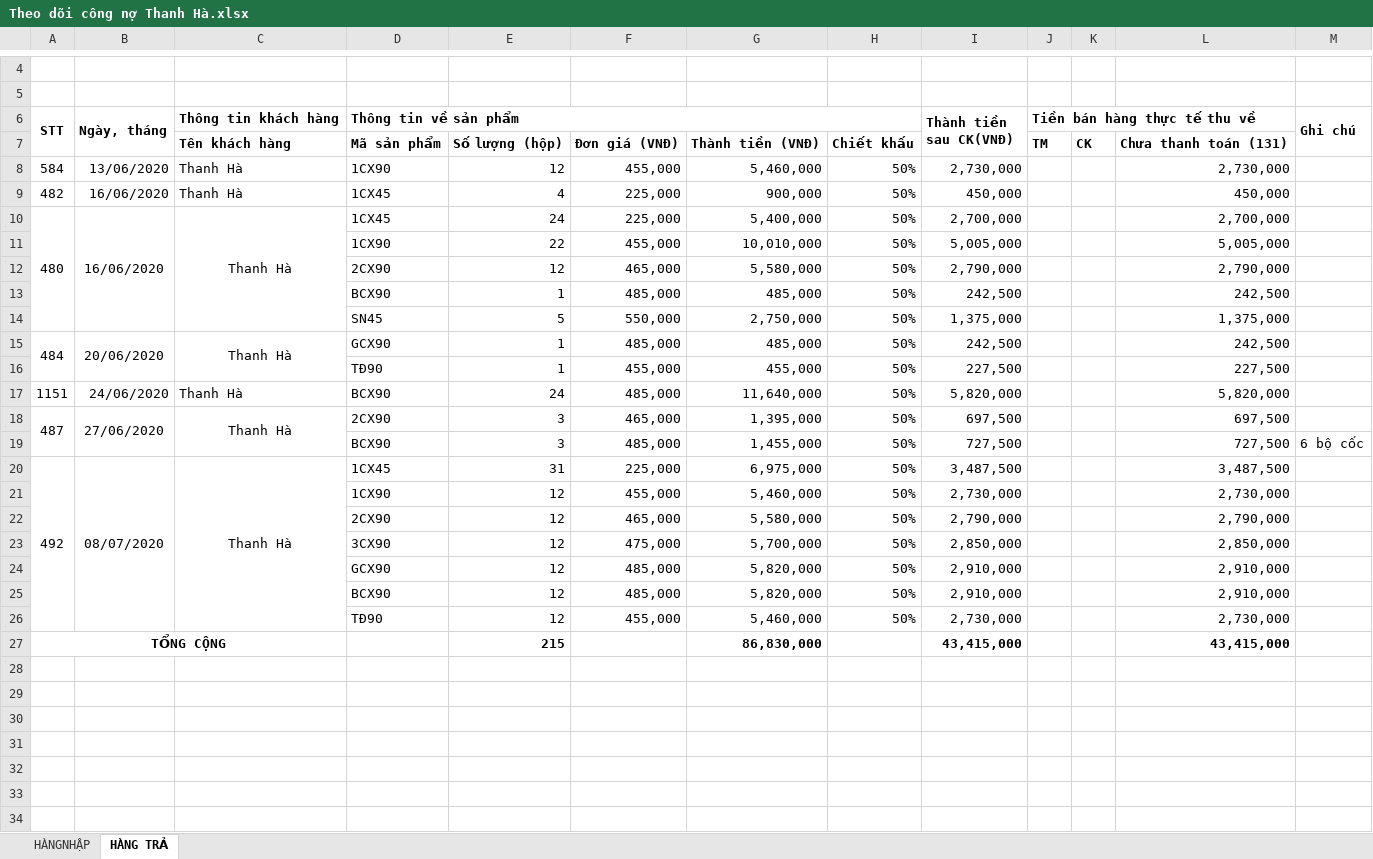
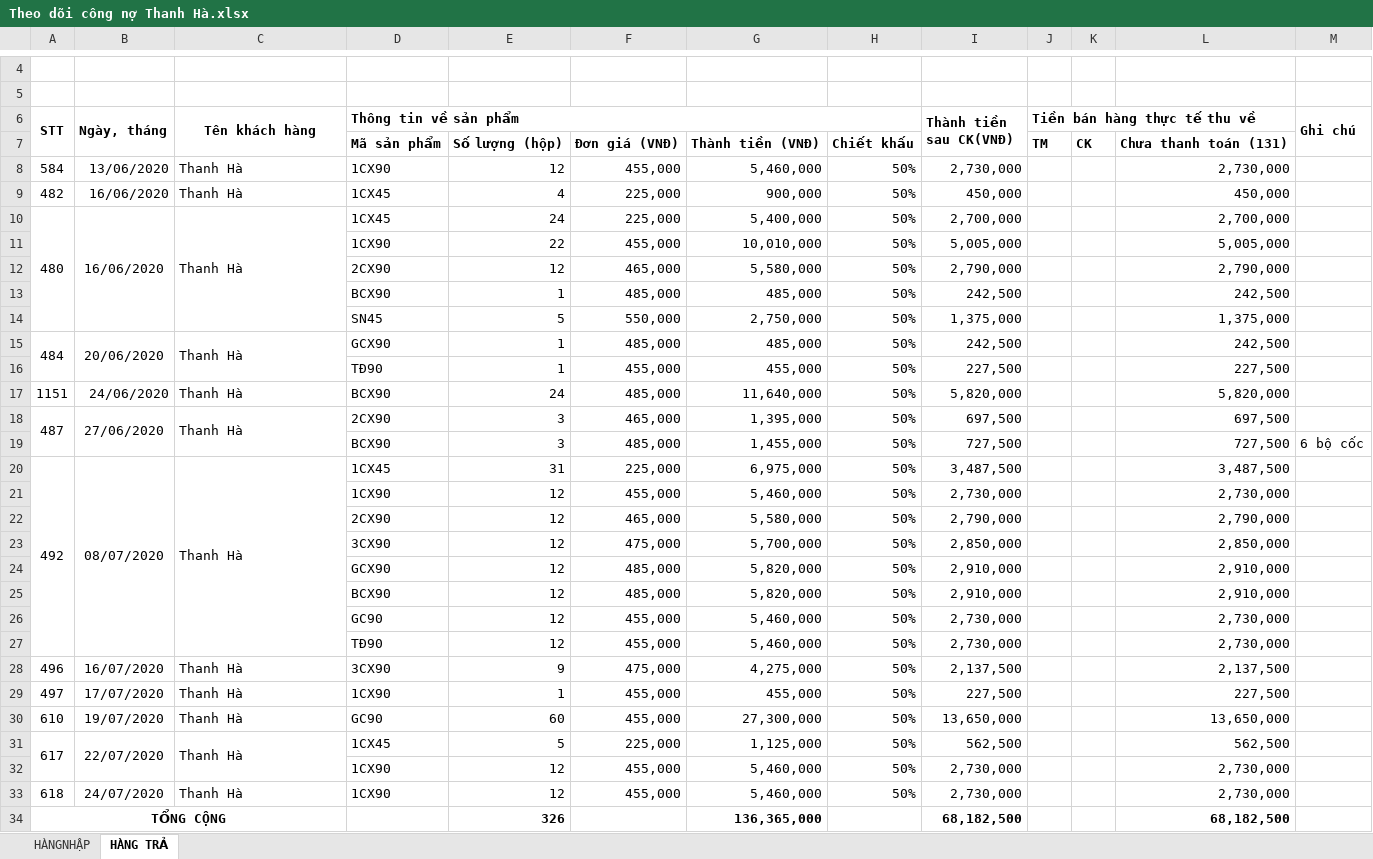
Before and after one commit to lexusna98/HangWorkspace, an Excel workbook: KẾ TOÁN - THÁI HẰNG/CÔNG NỢ/THANH HÀ/Theo dõi công nợ Thanh Hà.xlsx, sheet HÀNG TRẢ, drawn as a sheet; only a part is shown, gaps mark what is left out; values as stored, in another font and other column widths than the file's, no borders; removed rows and columns are numbered as before the commit, all else as after; the diff names each change by its address in the sheet, - before the commit and + after, or states it on an @@ line.

```diff
--- a/KẾ TOÁN - THÁI HẰNG/CÔNG NỢ/THANH HÀ/Theo dõi công nợ Thanh Hà.xlsx (sheet HÀNG TRẢ)
+++ b/KẾ TOÁN - THÁI HẰNG/CÔNG NỢ/THANH HÀ/Theo dõi công nợ Thanh Hà.xlsx (sheet HÀNG TRẢ)
-C6: Thông tin khách hàng
+C6: Tên khách hàng
-C6 alignment: left
+C6 alignment: center
+C6:C7 merged
-C7 (Tên khách hàng): Tên khách hàng
+C7 (Tên khách hàng): (empty)
-C10 alignment: center
+C10 alignment: left
-C15 alignment: center
+C15 alignment: left
-C18 alignment: center
+C18 alignment: left
-C20 alignment: center
+C20 alignment: left
+row 26:  |  |  | GC90 | 12 | 455,000 | 5,460,000 | 50% | 2,730,000 |  |  | 2,730,000
-row 27: TỔNG CỘNG |  |  |  | 215 |  | 86,830,000 |  | 43,415,000 |  |  | 43,415,000
+row 28: 496 | 16/07/2020 | Thanh Hà | 3CX90 | 9 | 475,000 | 4,275,000 | 50% | 2,137,500 |  |  | 2,137,500
+row 29: 497 | 17/07/2020 | Thanh Hà | 1CX90 | 1 | 455,000 | 455,000 | 50% | 227,500 |  |  | 227,500
+row 30: 610 | 19/07/2020 | Thanh Hà | GC90 | 60 | 455,000 | 27,300,000 | 50% | 13,650,000 |  |  | 13,650,000
+row 31: 617 | 22/07/2020 | Thanh Hà | 1CX45 | 5 | 225,000 | 1,125,000 | 50% | 562,500 |  |  | 562,500
+row 32:  |  |  | 1CX90 | 12 | 455,000 | 5,460,000 | 50% | 2,730,000 |  |  | 2,730,000
+row 33: 618 | 24/07/2020 | Thanh Hà | 1CX90 | 12 | 455,000 | 5,460,000 | 50% | 2,730,000 |  |  | 2,730,000
+row 34: TỔNG CỘNG |  |  |  | 326 |  | 136,365,000 |  | 68,182,500 |  |  | 68,182,500
```
Also changed, not shown: formulas that keep their value, KẾ TOÁN - THÁI HẰNG/Báo cáo/EXCEL/NANOMILK 6_2020.xlsx, KẾ TOÁN - THÁI HẰNG/KHO KÍN.xlsx, 8 other files.
